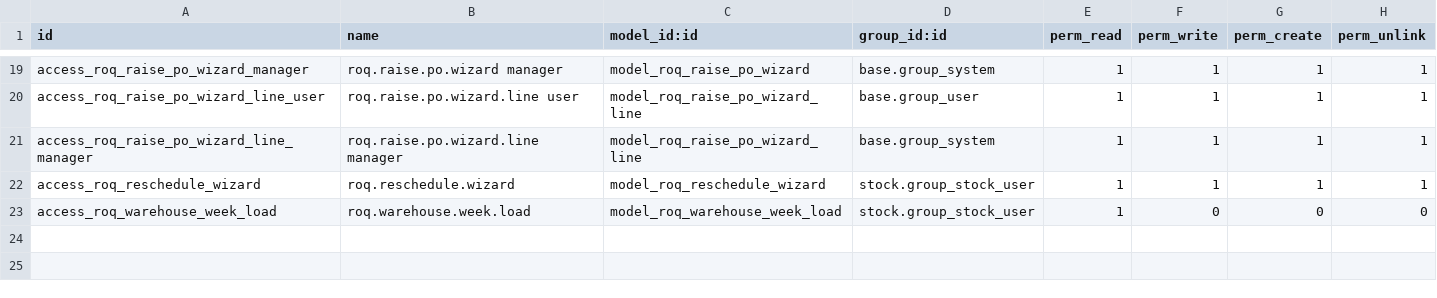
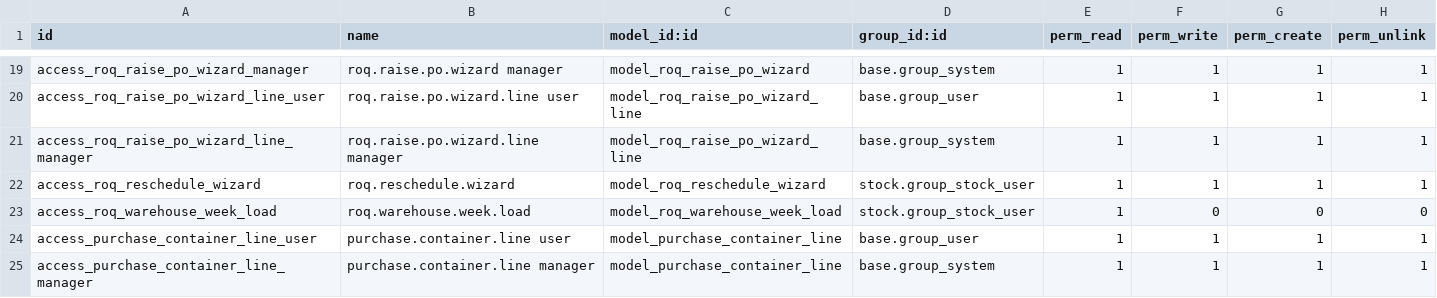
Before and after one commit to JonaldM/mml.roq.odoo, a CSV file: mml_roq_forecast/security/ir.model.access.csv, drawn as a sheet; only a part is shown, gaps mark what is left out; the diff names each change by its address in the sheet, - before the commit and + after, or states it on an @@ line.

Commit message:
fix: add purchase.container.line stub to resolve PO form crash
The custom_purchase_containers module is not installed on dev/prod but its
ir_ui_view record (inheriting purchase.order form with container_line_ids
One2many) remains in the database. OWL raised a field-not-found error when
opening any PO form view.

Adds a minimal purchase.container.line model with the fields the inherited
view expects (order_id, container_type, quantity) and wires container_line_ids
onto purchase.order. This satisfies the view without requiring the uninstalled
module. ACL entries added so the model loads cleanly.

```diff
--- a/mml_roq_forecast/security/ir.model.access.csv
+++ b/mml_roq_forecast/security/ir.model.access.csv
+row 24: access_purchase_container_line_user | purchase.container.line user | model_purchase_container_line | base.group_user | 1 | 1 | 1 | 1
+row 25: access_purchase_container_line_manager | purchase.container.line manager | model_purchase_container_line | base.group_system | 1 | 1 | 1 | 1
```
Also changed, not shown: 1 other file.
